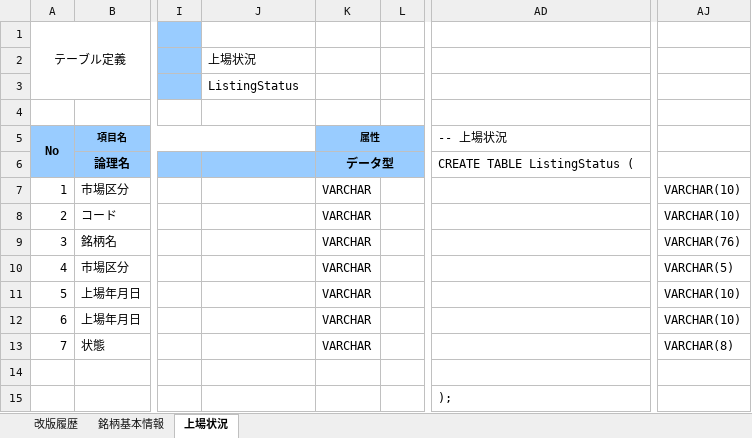
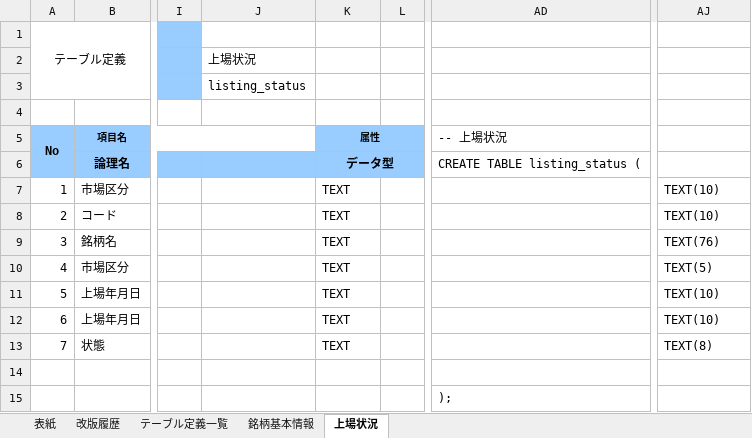
Before and after one commit to ReubenScott/c-spider, an Excel workbook: sql/テーブル定義.xlsx, sheet 上場状況, drawn as a sheet; only a part is shown, gaps mark what is left out; values as stored, in another font and other column widths than the file's, no borders; the diff names each change by its address in the sheet, - before the commit and + after, or states it on an @@ line.

```diff
--- a/sql/テーブル定義.xlsx (sheet 上場状況)
+++ b/sql/テーブル定義.xlsx (sheet 上場状況)
+sheet tab: 表紙
+sheet tab: テーブル定義一覧
-J3: ListingStatus
+J3: listing_status
-AD6 (-- 上場状況): CREATE TABLE ListingStatus (
+AD6 (-- 上場状況): CREATE TABLE listing_status (
-K7:K13 (属性): VARCHAR
+K7:K13 (属性): TEXT
-AJ7:AJ8: VARCHAR(10)
+AJ7:AJ8: TEXT(10)
-AJ9: VARCHAR(76)
+AJ9: TEXT(76)
-AJ10: VARCHAR(5)
+AJ10: TEXT(5)
-AJ11:AJ12: VARCHAR(10)
+AJ11:AJ12: TEXT(10)
-AJ13: VARCHAR(8)
+AJ13: TEXT(8)
```
Also changed, not shown: sheet 改版履歴, sheet 銘柄基本情報, 5 other files.
